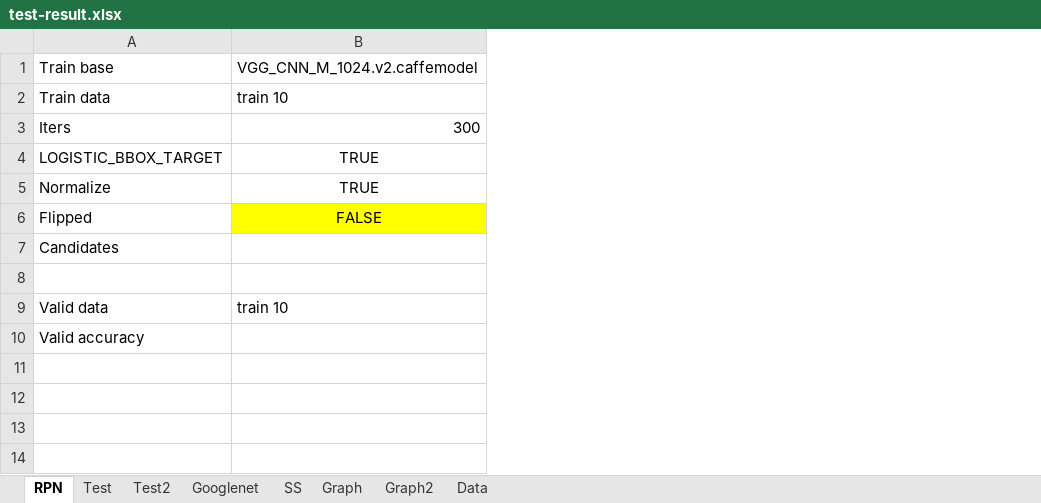
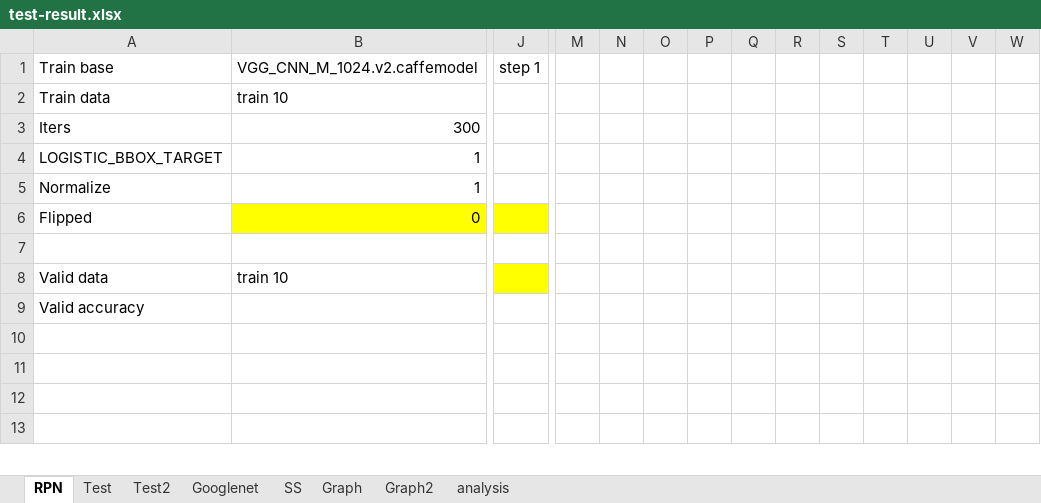
Before and after one commit to futurecrew/fast-rcnn, an Excel workbook: test-result.xlsx, sheet RPN, drawn as a sheet; only a part is shown, gaps mark what is left out; values as stored, in another font and other column widths than the file's, no borders; removed rows and columns are numbered as before the commit, all else as after; rows hold the shown columns only; the diff covers the shown part only; the diff names each change by its address in the sheet, - before the commit and + after, or states it on an @@ line.

```diff
--- a/test-result.xlsx (sheet RPN)
+++ b/test-result.xlsx (sheet RPN)
-sheet tab: Data
+sheet tab: analysis
+column J, row 1: step 1
+column M, empty
+column N, empty
+column O, empty
+column P, empty
+column Q, empty
+column R, empty
+column S, empty
+column T, empty
+column U, empty
+column V, empty
+column W, empty
-row 4: LOGISTIC_BBOX_TARGET | TRUE
-row 5: Normalize | TRUE
-row 6: Flipped | FALSE
-row 7: Candidates
+row 4: LOGISTIC_BBOX_TARGET | 1
+row 5: Normalize | 1
+row 6: Flipped | 0
```
Also changed, not shown: 24 added rows elsewhere in this sheet, sheet Test2, sheet Test, sheet SS, formulas that keep their value, hidden cells, charts or pictures, 11 other files.
